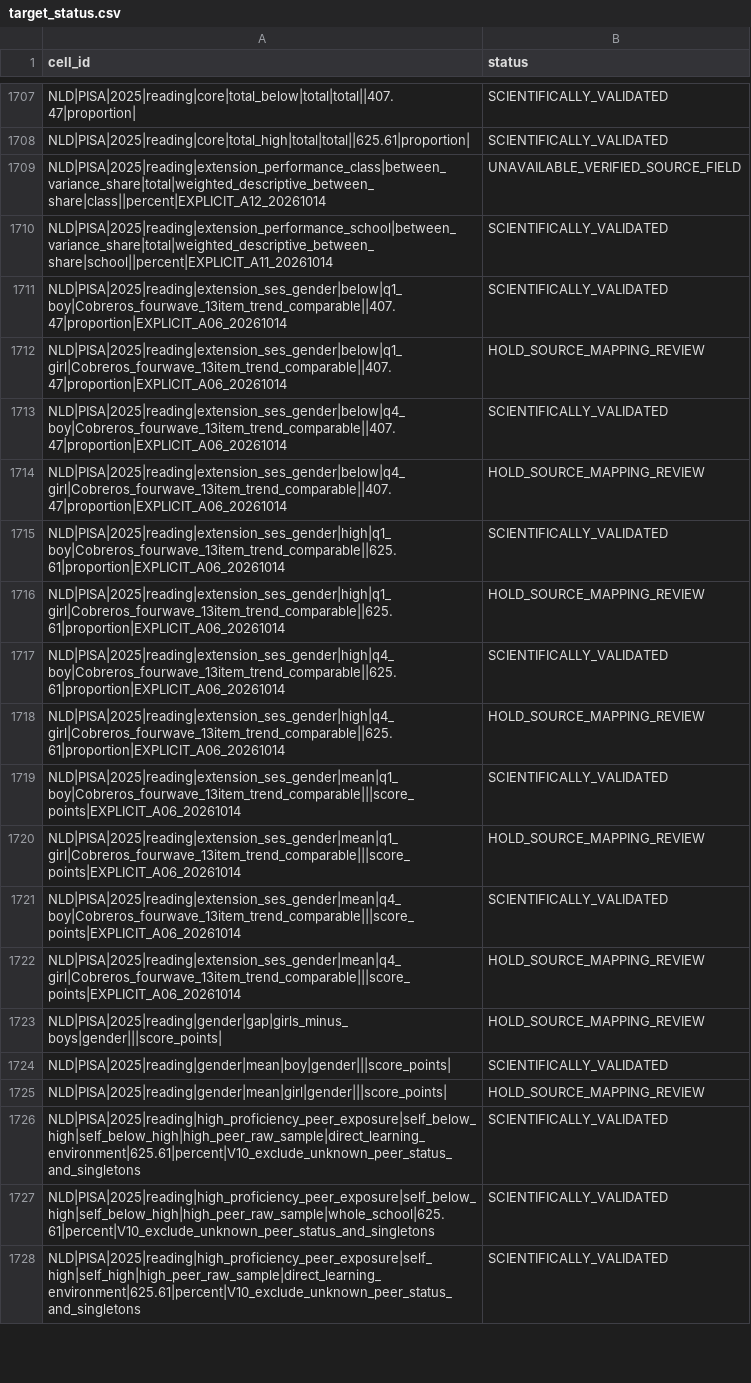
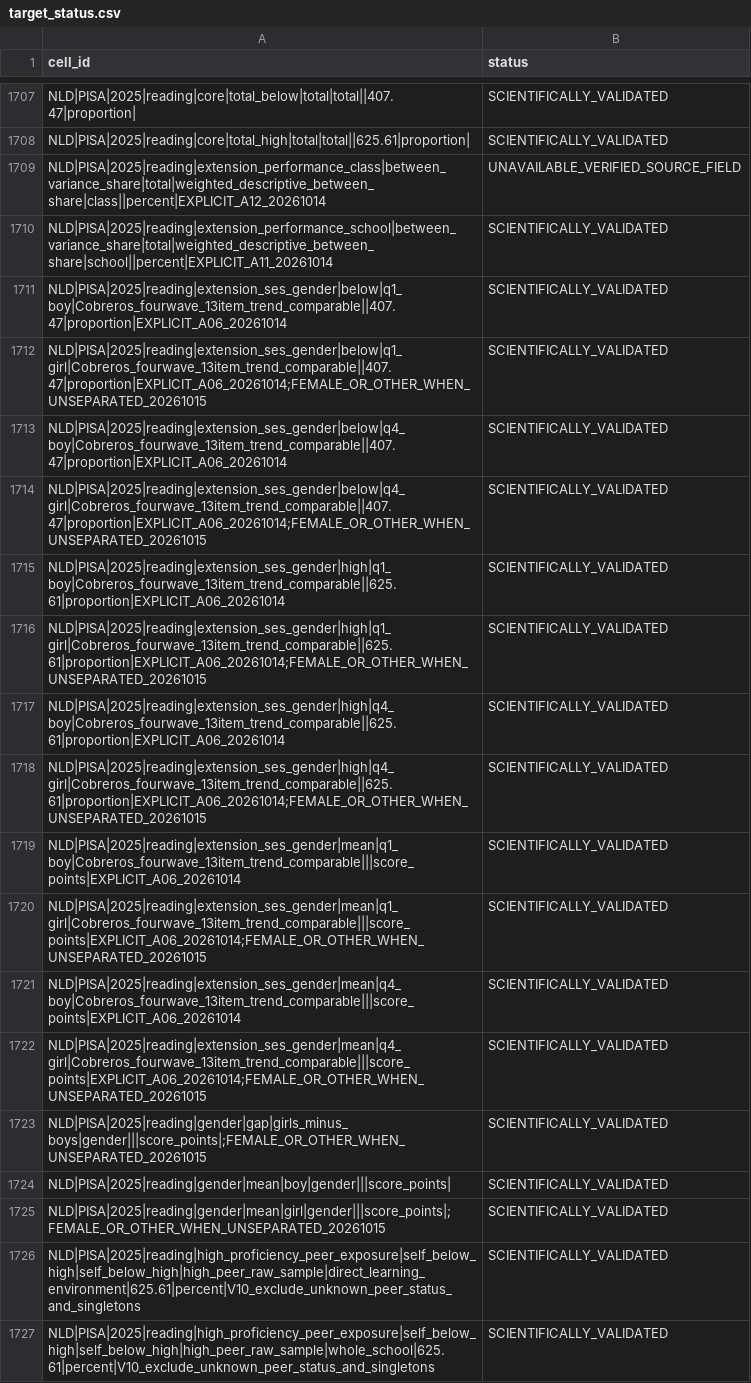
Before and after one commit to Netherlands-Opportunity-Lab/Learning-Outcomes, a CSV file: 04_results/review/nld_only/target_status.csv, drawn as a sheet; only a part is shown, gaps mark what is left out; the shorter side is filled out with more unchanged rows; the diff covers the shown part only.

```diff
--- a/04_results/review/nld_only/target_status.csv
+++ b/04_results/review/nld_only/target_status.csv
@@ -1711,16 +1711,16 @@
 "NLD|PISA|2025|reading|extension_ses_gender|below|q1_boy|Cobreros_fourwave_13item_trend_comparable||407.47|proportion|EXPLICIT_A06_20261014","SCIENTIFICALLY_VALIDATED"
-"NLD|PISA|2025|reading|extension_ses_gender|below|q1_girl|Cobreros_fourwave_13item_trend_comparable||407.47|proportion|EXPLICIT_A06_20261014","HOLD_SOURCE_MAPPING_REVIEW"
+"NLD|PISA|2025|reading|extension_ses_gender|below|q1_girl|Cobreros_fourwave_13item_trend_comparable||407.47|proportion|EXPLICIT_A06_20261014;FEMALE_OR_OTHER_WHEN_UNSEPARATED_20261015","SCIENTIFICALLY_VALIDATED"
 "NLD|PISA|2025|reading|extension_ses_gender|below|q4_boy|Cobreros_fourwave_13item_trend_comparable||407.47|proportion|EXPLICIT_A06_20261014","SCIENTIFICALLY_VALIDATED"
-"NLD|PISA|2025|reading|extension_ses_gender|below|q4_girl|Cobreros_fourwave_13item_trend_comparable||407.47|proportion|EXPLICIT_A06_20261014","HOLD_SOURCE_MAPPING_REVIEW"
+"NLD|PISA|2025|reading|extension_ses_gender|below|q4_girl|Cobreros_fourwave_13item_trend_comparable||407.47|proportion|EXPLICIT_A06_20261014;FEMALE_OR_OTHER_WHEN_UNSEPARATED_20261015","SCIENTIFICALLY_VALIDATED"
 "NLD|PISA|2025|reading|extension_ses_gender|high|q1_boy|Cobreros_fourwave_13item_trend_comparable||625.61|proportion|EXPLICIT_A06_20261014","SCIENTIFICALLY_VALIDATED"
-"NLD|PISA|2025|reading|extension_ses_gender|high|q1_girl|Cobreros_fourwave_13item_trend_comparable||625.61|proportion|EXPLICIT_A06_20261014","HOLD_SOURCE_MAPPING_REVIEW"
+"NLD|PISA|2025|reading|extension_ses_gender|high|q1_girl|Cobreros_fourwave_13item_trend_comparable||625.61|proportion|EXPLICIT_A06_20261014;FEMALE_OR_OTHER_WHEN_UNSEPARATED_20261015","SCIENTIFICALLY_VALIDATED"
 "NLD|PISA|2025|reading|extension_ses_gender|high|q4_boy|Cobreros_fourwave_13item_trend_comparable||625.61|proportion|EXPLICIT_A06_20261014","SCIENTIFICALLY_VALIDATED"
-"NLD|PISA|2025|reading|extension_ses_gender|high|q4_girl|Cobreros_fourwave_13item_trend_comparable||625.61|proportion|EXPLICIT_A06_20261014","HOLD_SOURCE_MAPPING_REVIEW"
+"NLD|PISA|2025|reading|extension_ses_gender|high|q4_girl|Cobreros_fourwave_13item_trend_comparable||625.61|proportion|EXPLICIT_A06_20261014;FEMALE_OR_OTHER_WHEN_UNSEPARATED_20261015","SCIENTIFICALLY_VALIDATED"
 "NLD|PISA|2025|reading|extension_ses_gender|mean|q1_boy|Cobreros_fourwave_13item_trend_comparable|||score_points|EXPLICIT_A06_20261014","SCIENTIFICALLY_VALIDATED"
-"NLD|PISA|2025|reading|extension_ses_gender|mean|q1_girl|Cobreros_fourwave_13item_trend_comparable|||score_points|EXPLICIT_A06_20261014","HOLD_SOURCE_MAPPING_REVIEW"
+"NLD|PISA|2025|reading|extension_ses_gender|mean|q1_girl|Cobreros_fourwave_13item_trend_comparable|||score_points|EXPLICIT_A06_20261014;FEMALE_OR_OTHER_WHEN_UNSEPARATED_20261015","SCIENTIFICALLY_VALIDATED"
 "NLD|PISA|2025|reading|extension_ses_gender|mean|q4_boy|Cobreros_fourwave_13item_trend_comparable|||score_points|EXPLICIT_A06_20261014","SCIENTIFICALLY_VALIDATED"
-"NLD|PISA|2025|reading|extension_ses_gender|mean|q4_girl|Cobreros_fourwave_13item_trend_comparable|||score_points|EXPLICIT_A06_20261014","HOLD_SOURCE_MAPPING_REVIEW"
-"NLD|PISA|2025|reading|gender|gap|girls_minus_boys|gender|||score_points|","HOLD_SOURCE_MAPPING_REVIEW"
+"NLD|PISA|2025|reading|extension_ses_gender|mean|q4_girl|Cobreros_fourwave_13item_trend_comparable|||score_points|EXPLICIT_A06_20261014;FEMALE_OR_OTHER_WHEN_UNSEPARATED_20261015","SCIENTIFICALLY_VALIDATED"
+"NLD|PISA|2025|reading|gender|gap|girls_minus_boys|gender|||score_points|;FEMALE_OR_OTHER_WHEN_UNSEPARATED_20261015","SCIENTIFICALLY_VALIDATED"
 "NLD|PISA|2025|reading|gender|mean|boy|gender|||score_points|","SCIENTIFICALLY_VALIDATED"
-"NLD|PISA|2025|reading|gender|mean|girl|gender|||score_points|","HOLD_SOURCE_MAPPING_REVIEW"
+"NLD|PISA|2025|reading|gender|mean|girl|gender|||score_points|;FEMALE_OR_OTHER_WHEN_UNSEPARATED_20261015","SCIENTIFICALLY_VALIDATED"
 "NLD|PISA|2025|reading|high_proficiency_peer_exposure|self_below_high|self_below_high|high_peer_raw_sample|direct_learning_environment|625.61|percent|V10_exclude_unknown_peer_status_and_singletons","SCIENTIFICALLY_VALIDATED"
```
Also changed, not shown: 16 added rows and 16 removed rows elsewhere in this file, 04_results/review/nld_only/scripts.csv, 6 other files.
